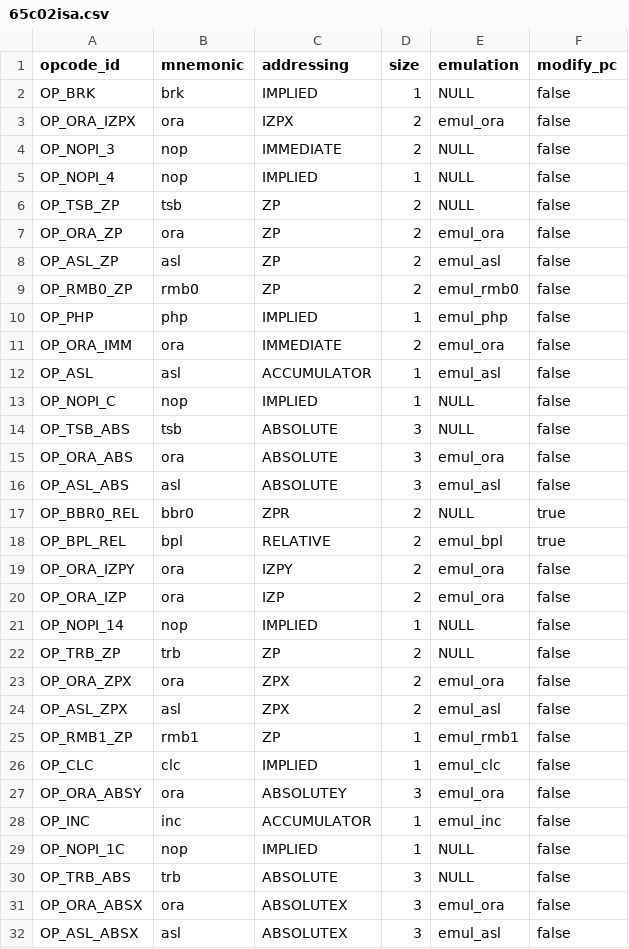
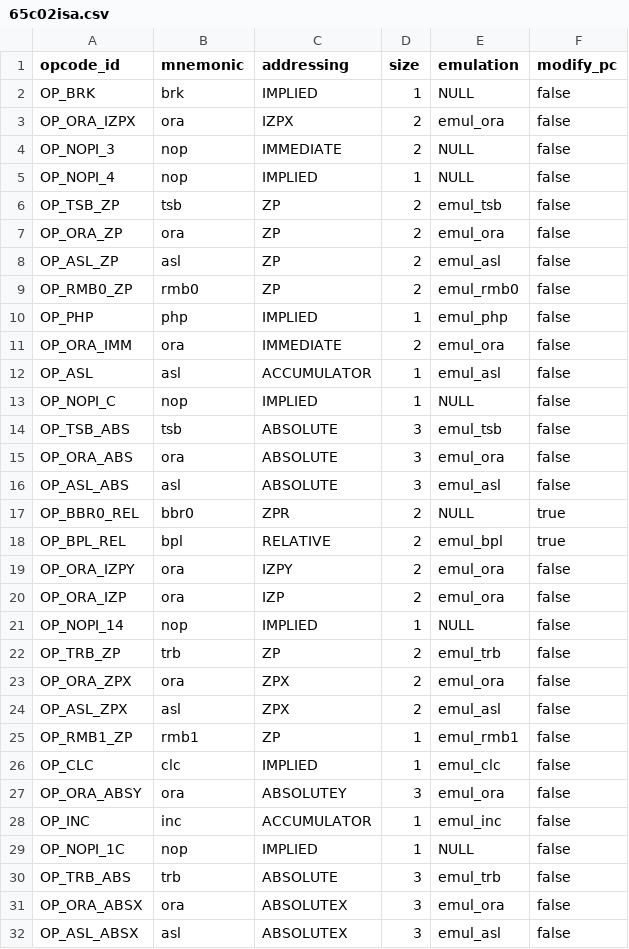
Before and after one commit to rkujawa/rk65c02, a CSV file: src/65c02isa.csv, drawn as a sheet; only a part is shown.

Commit message:
Add TSB and TRB emulation.

```diff
--- a/src/65c02isa.csv
+++ b/src/65c02isa.csv
@@ -5,3 +5,3 @@ OP_NOPI_3,"nop",IMMEDIATE,2,NULL,false
 OP_NOPI_4,"nop",IMPLIED,1,NULL,false
-OP_TSB_ZP,"tsb",ZP,2,NULL,false
+OP_TSB_ZP,"tsb",ZP,2,emul_tsb,false
 OP_ORA_ZP,"ora",ZP,2,emul_ora,false
@@ -13,3 +13,3 @@ OP_ASL,"asl",ACCUMULATOR,1,emul_asl,false
 OP_NOPI_C,"nop",IMPLIED,1,NULL,false
-OP_TSB_ABS,"tsb",ABSOLUTE,3,NULL,false
+OP_TSB_ABS,"tsb",ABSOLUTE,3,emul_tsb,false
 OP_ORA_ABS,"ora",ABSOLUTE,3,emul_ora,false
@@ -21,3 +21,3 @@ OP_ORA_IZP,"ora",IZP,2,emul_ora,false
 OP_NOPI_14,"nop",IMPLIED,1,NULL,false
-OP_TRB_ZP,"trb",ZP,2,NULL,false
+OP_TRB_ZP,"trb",ZP,2,emul_trb,false
 OP_ORA_ZPX,"ora",ZPX,2,emul_ora,false
@@ -29,3 +29,3 @@ OP_INC,"inc",ACCUMULATOR,1,emul_inc,false
 OP_NOPI_1C,"nop",IMPLIED,1,NULL,false
-OP_TRB_ABS,"trb",ABSOLUTE,3,NULL,false
+OP_TRB_ABS,"trb",ABSOLUTE,3,emul_trb,false
 OP_ORA_ABSX,"ora",ABSOLUTEX,3,emul_ora,false
```
Also changed, not shown: 1 other file.
